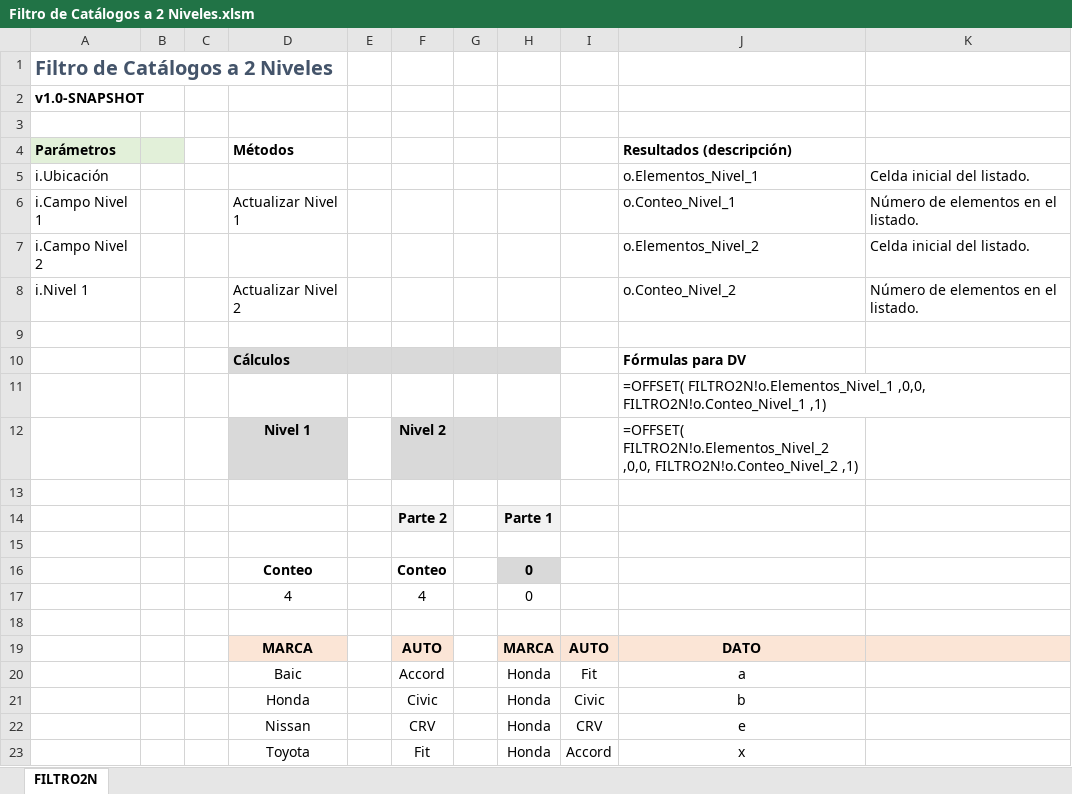
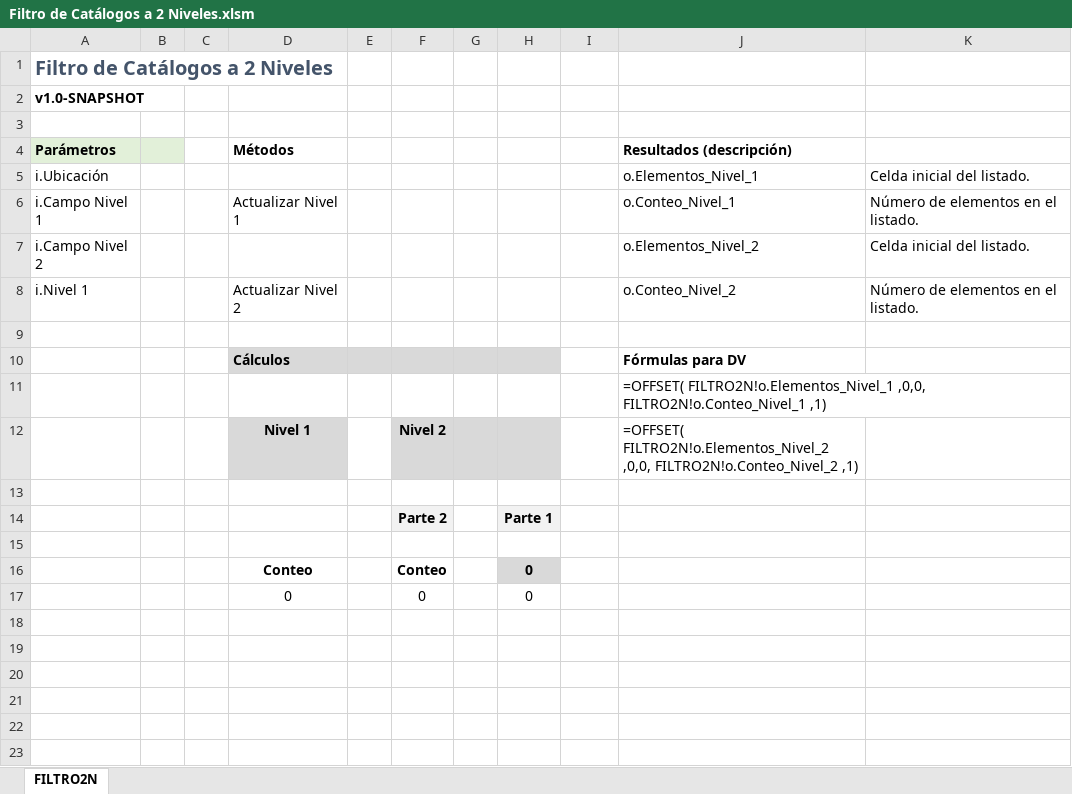
Before and after one commit to El-Servas/ae, an Excel workbook: Filtro/Filtro de Catálogos a 2 Niveles.xlsm, sheet FILTRO2N, drawn as a sheet; values as stored, in another font and other column widths than the file's, no borders; charts and pictures not drawn; removed rows and columns are numbered as before the commit, all else as after; the diff names each change by its address in the sheet, - before the commit and + after, or states it on an @@ line.

```diff
--- a/Filtro/Filtro de Catálogos a 2 Niveles.xlsm (sheet FILTRO2N)
+++ b/Filtro/Filtro de Catálogos a 2 Niveles.xlsm (sheet FILTRO2N)
-row 17:  |  |  | 4 |  | 4 |  | 0
-row 17: (empty)
+row 17:  |  |  | 0 |  | 0 |  | 0
-row 19:  |  |  | MARCA |  | AUTO |  | MARCA | AUTO | DATO
-row 20:  |  |  | Baic |  | Accord |  | Honda | Fit | a
-row 21:  |  |  | Honda |  | Civic |  | Honda | Civic | b
-row 22:  |  |  | Nissan |  | CRV |  | Honda | CRV | e
-row 23:  |  |  | Toyota |  | Fit |  | Honda | Accord | x
```
Also changed, not shown: 1 other file.
